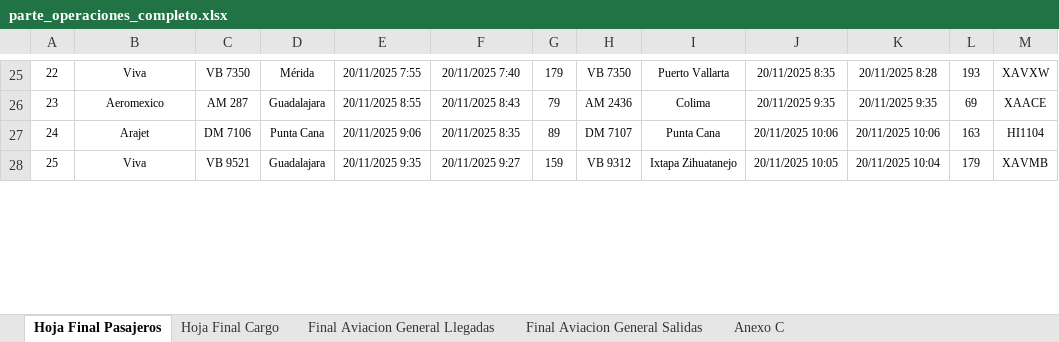
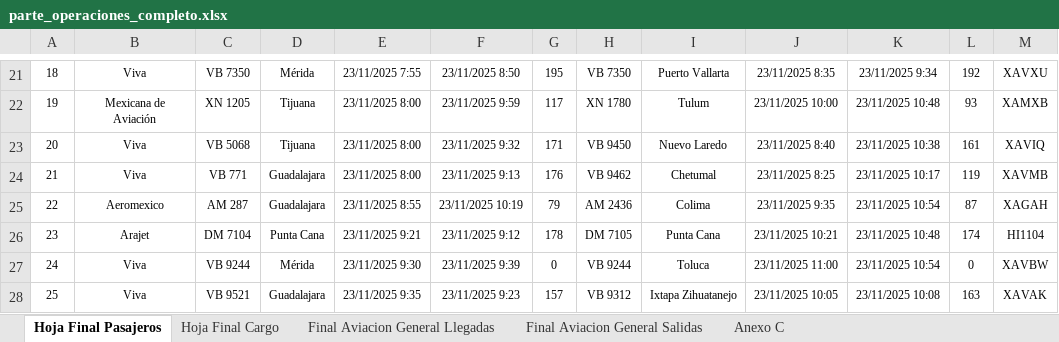
Before and after one commit to isaacazhael161f-creator/AIFA-OPERACIONES, an Excel workbook: excel/parte_operaciones_completo.xlsx, sheet Hoja Final Pasajeros, drawn as a sheet; only a part is shown, gaps mark what is left out; values as stored, in another font and other column widths than the file's, no borders; addresses are those after the commit; the diff covers the shown part only; the diff names each change by its address in the sheet, - before the commit and + after, or states it on an @@ line.

```diff
--- a/excel/parte_operaciones_completo.xlsx (sheet Hoja Final Pasajeros)
+++ b/excel/parte_operaciones_completo.xlsx (sheet Hoja Final Pasajeros)
@@ column A renumbered between rows 1 and 26 @@
-E21: 20/11/2025 7:55
+E21: 23/11/2025 7:55
-F21: 20/11/2025 7:40
+F21: 23/11/2025 8:50
-G21: 179
+G21: 195
-J21: 20/11/2025 8:35
+J21: 23/11/2025 8:35
-K21: 20/11/2025 8:28
+K21: 23/11/2025 9:34
-L21: 193
+L21: 192
-M21: XAVXW
+M21: XAVXU
+row 22: 19 | Mexicana de Aviación | XN 1205 | Tijuana | 23/11/2025 8:00 | 23/11/2025 9:59 | 117 | XN 1780 | Tulum | 23/11/2025 10:00 | 23/11/2025 10:48 | 93 | XAMXB
+row 23: 20 | Viva | VB 5068 | Tijuana | 23/11/2025 8:00 | 23/11/2025 9:32 | 171 | VB 9450 | Nuevo Laredo | 23/11/2025 8:40 | 23/11/2025 10:38 | 161 | XAVIQ
+row 24: 21 | Viva | VB 771 | Guadalajara | 23/11/2025 8:00 | 23/11/2025 9:13 | 176 | VB 9462 | Chetumal | 23/11/2025 8:25 | 23/11/2025 10:17 | 119 | XAVMB
-E25: 20/11/2025 8:55
+E25: 23/11/2025 8:55
-F25: 20/11/2025 8:43
+F25: 23/11/2025 10:19
-J25: 20/11/2025 9:35
+J25: 23/11/2025 9:35
-K25: 20/11/2025 9:35
+K25: 23/11/2025 10:54
-L25: 69
+L25: 87
-M25: XAACE
+M25: XAGAH
-C26: DM 7106
+C26: DM 7104
-E26: 20/11/2025 9:06
+E26: 23/11/2025 9:21
-F26: 20/11/2025 8:35
+F26: 23/11/2025 9:12
-G26: 89
+G26: 178
-H26: DM 7107
+H26: DM 7105
-J26: 20/11/2025 10:06
+J26: 23/11/2025 10:21
-K26: 20/11/2025 10:06
+K26: 23/11/2025 10:48
-L26: 163
+L26: 174
+row 27: 24 | Viva | VB 9244 | Mérida | 23/11/2025 9:30 | 23/11/2025 9:39 | 0 | VB 9244 | Toluca | 23/11/2025 11:00 | 23/11/2025 10:54 | 0 | XAVBW
-E28: 20/11/2025 9:35
+E28: 23/11/2025 9:35
-F28: 20/11/2025 9:27
+F28: 23/11/2025 9:23
-G28: 159
+G28: 157
-J28: 20/11/2025 10:05
+J28: 23/11/2025 10:05
-K28: 20/11/2025 10:04
+K28: 23/11/2025 10:08
-L28: 179
+L28: 163
-M28: XAVMB
+M28: XAVAK
```
Also changed, not shown: other rows of this sheet, sheet Hoja Final Cargo, sheet Final Aviacion General Salidas, sheet Final Aviacion General Llegadas, sheet Anexo C, formulas that keep their value, 8 other files.
